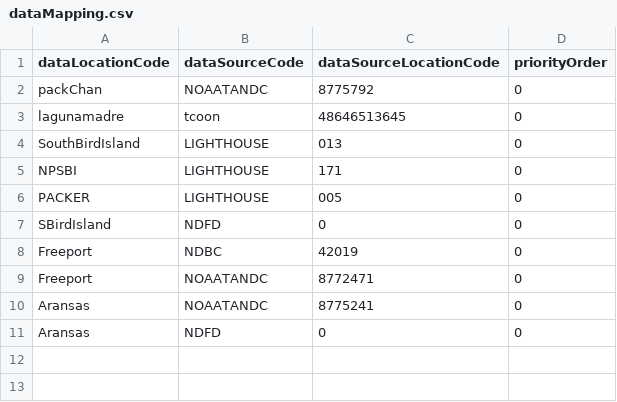
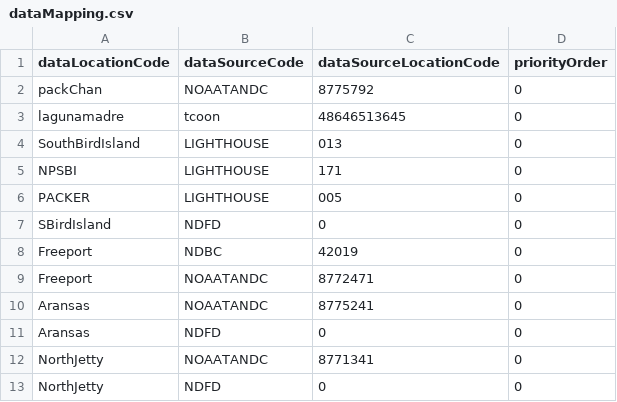
Before and after one commit to conrad-blucher-institute/semaphore, a CSV file: data/init_data/dataMapping.csv, drawn as a sheet.

```diff
--- a/data/init_data/dataMapping.csv
+++ b/data/init_data/dataMapping.csv
@@ -11 +11,3 @@ Aransas,NOAATANDC,8775241,0
 Aransas,NDFD,0,0
+NorthJetty,NOAATANDC,8771341,0
+NorthJetty,NDFD,0,0
```
Also changed, not shown: data/init_data/dataLocation.csv, data/init_data/dataSeries.csv, 11 other files.
